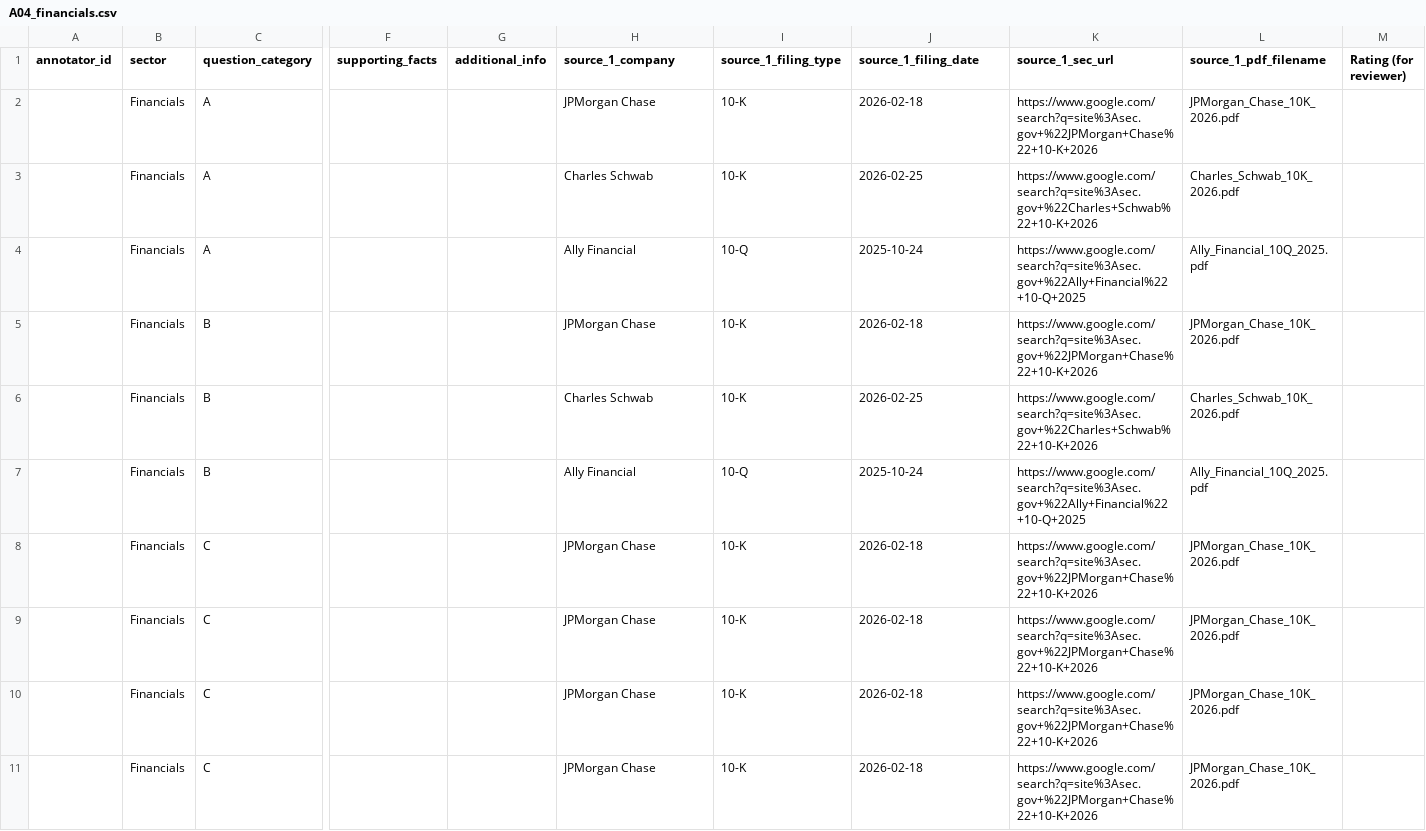
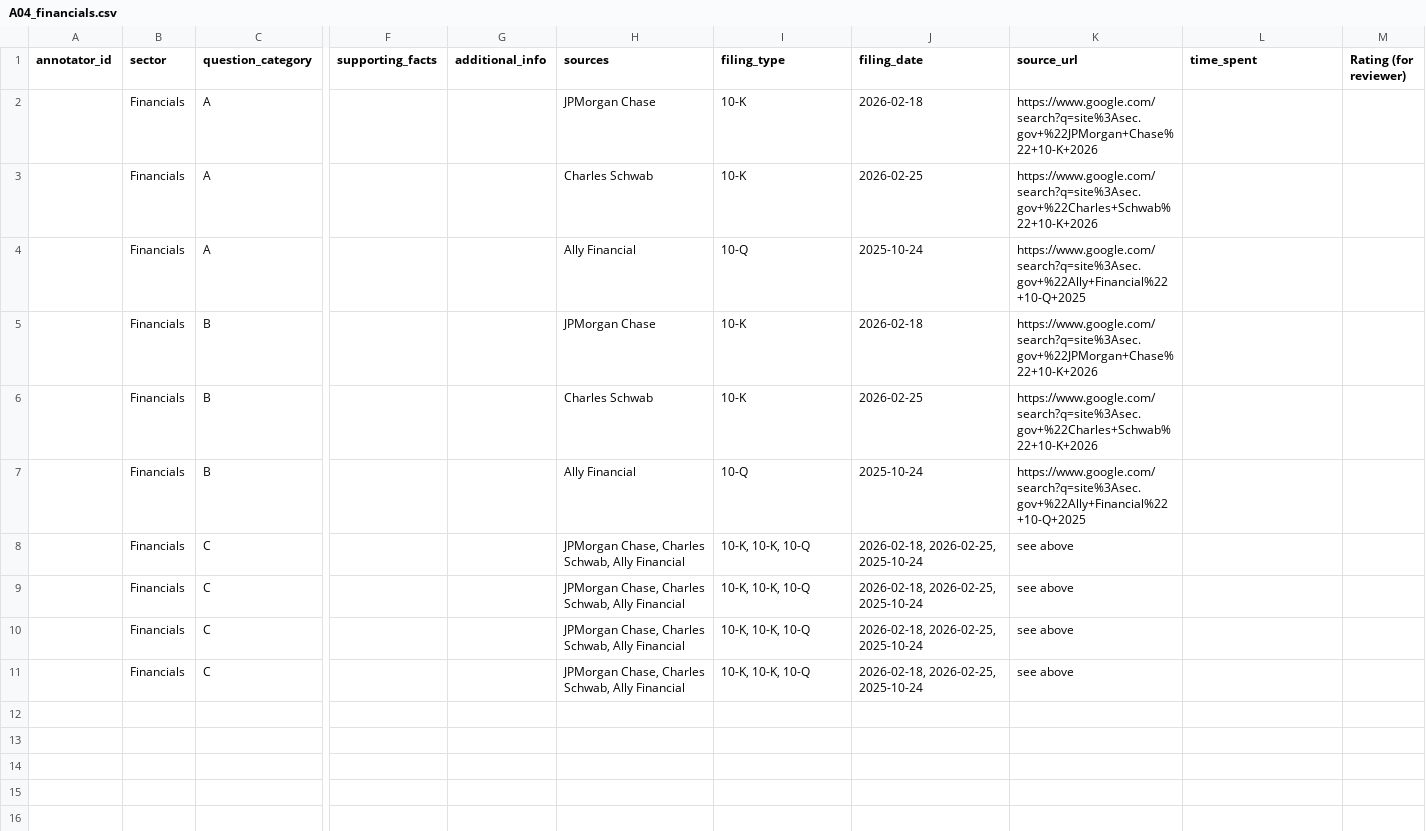
Before and after one commit to isaacrc/surg_app_v2, a CSV file: 3_annotator_data/A04_financials.csv, drawn as a sheet; only a part is shown, gaps mark what is left out; removed rows and columns are numbered as before the commit, all else as after; rows hold the shown columns only; the diff names each change by its address in the sheet, - before the commit and + after, or states it on an @@ line.

```diff
--- a/3_annotator_data/A04_financials.csv
+++ b/3_annotator_data/A04_financials.csv
-H1: source_1_company
+H1: sources
-I1: source_1_filing_type
+I1: filing_type
-J1: source_1_filing_date
+J1: filing_date
-K1: source_1_sec_url
+K1: source_url
-L1: source_1_pdf_filename
+L1: time_spent
-L2 (time_spent): JPMorgan_Chase_10K_2026.pdf
+L2 (time_spent): (empty)
-L3 (time_spent): Charles_Schwab_10K_2026.pdf
+L3 (time_spent): (empty)
-L4 (time_spent): Ally_Financial_10Q_2025.pdf
+L4 (time_spent): (empty)
-L5 (time_spent): JPMorgan_Chase_10K_2026.pdf
+L5 (time_spent): (empty)
-L6 (time_spent): Charles_Schwab_10K_2026.pdf
+L6 (time_spent): (empty)
-L7 (time_spent): Ally_Financial_10Q_2025.pdf
+L7 (time_spent): (empty)
-row 8:  | Financials | C |  |  | JPMorgan Chase | 10-K | 2026-02-18 | https://www.google.com/search?q=site%3Asec.gov+%22JPMorgan+Chase%22+10-K+2026 | JPMorgan_Chase_10K_2026.pdf
-row 9:  | Financials | C |  |  | JPMorgan Chase | 10-K | 2026-02-18 | https://www.google.com/search?q=site%3Asec.gov+%22JPMorgan+Chase%22+10-K+2026 | JPMorgan_Chase_10K_2026.pdf
-row 10:  | Financials | C |  |  | JPMorgan Chase | 10-K | 2026-02-18 | https://www.google.com/search?q=site%3Asec.gov+%22JPMorgan+Chase%22+10-K+2026 | JPMorgan_Chase_10K_2026.pdf
-row 11:  | Financials | C |  |  | JPMorgan Chase | 10-K | 2026-02-18 | https://www.google.com/search?q=site%3Asec.gov+%22JPMorgan+Chase%22+10-K+2026 | JPMorgan_Chase_10K_2026.pdf
+row 8:  | Financials | C |  |  | JPMorgan Chase, Charles Schwab, Ally Financial | 10-K, 10-K, 10-Q | 2026-02-18, 2026-02-25, 2025-10-24 | see above
+row 9:  | Financials | C |  |  | JPMorgan Chase, Charles Schwab, Ally Financial | 10-K, 10-K, 10-Q | 2026-02-18, 2026-02-25, 2025-10-24 | see above
+row 10:  | Financials | C |  |  | JPMorgan Chase, Charles Schwab, Ally Financial | 10-K, 10-K, 10-Q | 2026-02-18, 2026-02-25, 2025-10-24 | see above
+row 11:  | Financials | C |  |  | JPMorgan Chase, Charles Schwab, Ally Financial | 10-K, 10-K, 10-Q | 2026-02-18, 2026-02-25, 2025-10-24 | see above
```
Also changed, not shown: 3_annotator_data/A02_healthcare.csv, 3_annotator_data/A03_energy.csv, 10 other files.
